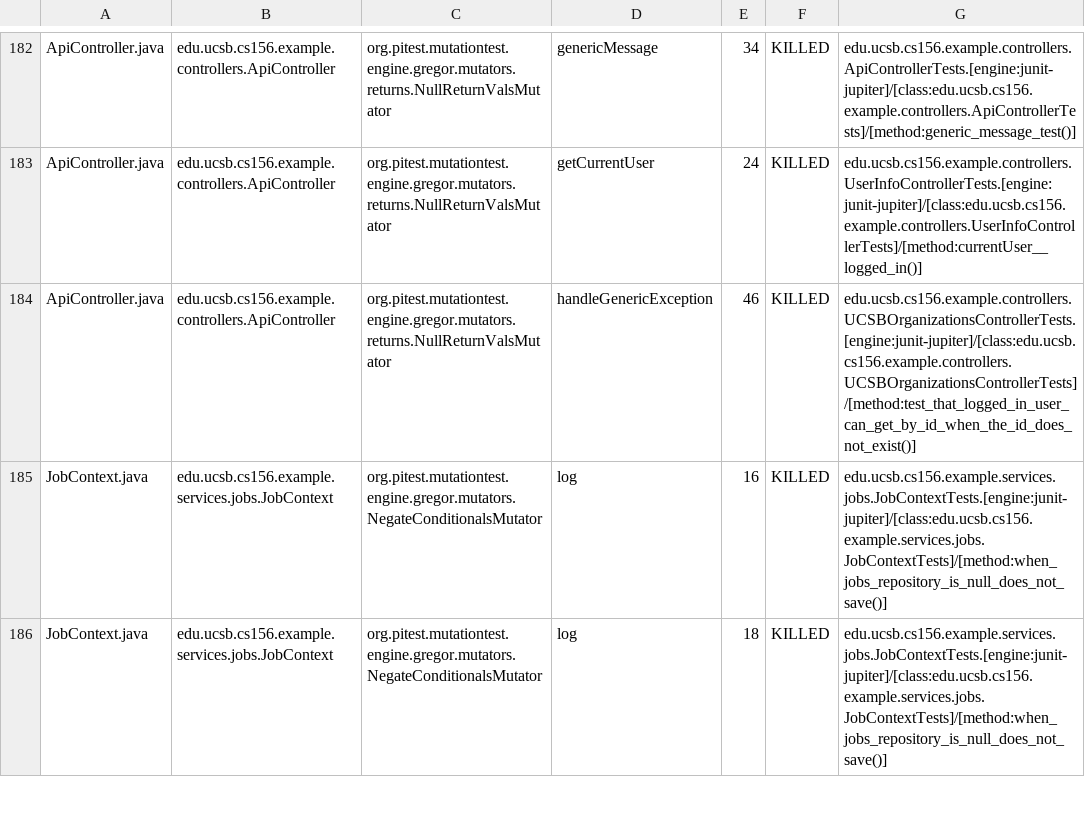
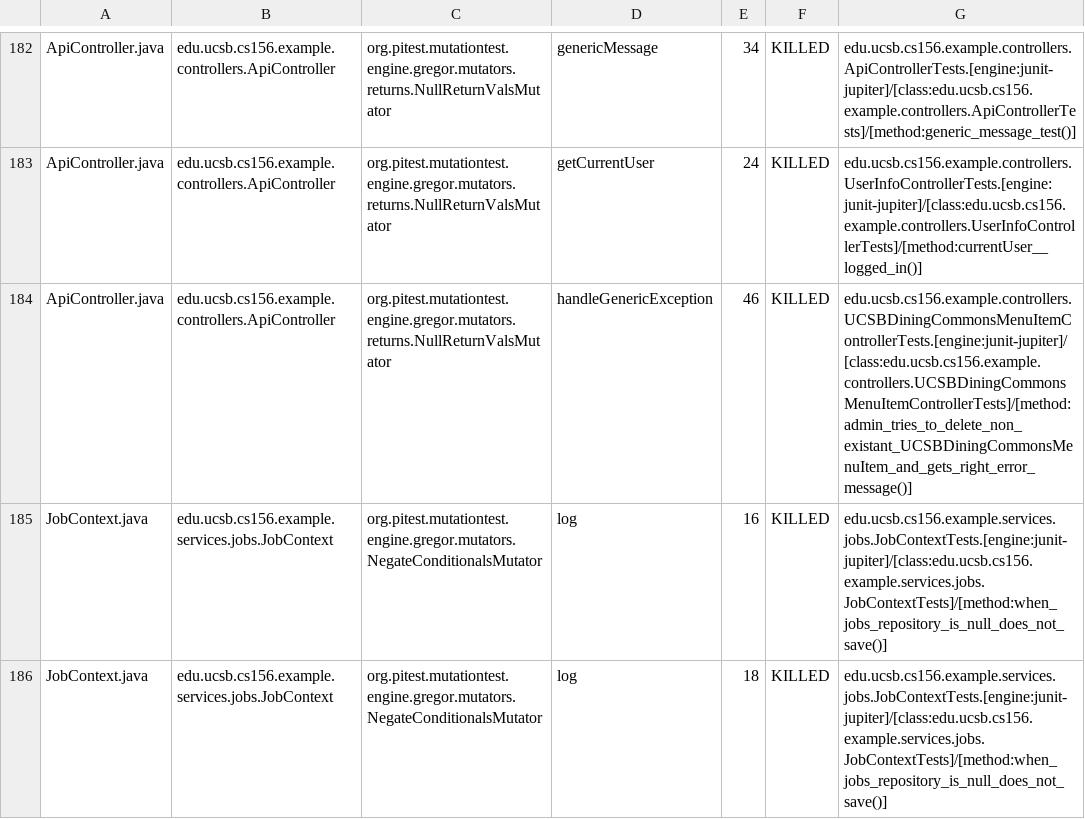
Before and after one commit to ucsb-cs156-f25/team02-f25-01, a CSV file: prs/121/pitest/mutations.csv, drawn as a sheet; only a part is shown, gaps mark what is left out.

Commit message:
Deploying to gh-pages from @ ucsb-cs156-f25/team02-f25-01@09930271c64c553cc226b6de414a5ac62b4e8184 🚀

```diff
--- a/prs/121/pitest/mutations.csv
+++ b/prs/121/pitest/mutations.csv
@@ -183,3 +183,3 @@ ApiController.java,edu.ucsb.cs156.example.controllers.ApiController,org.pitest.m
 ApiController.java,edu.ucsb.cs156.example.controllers.ApiController,org.pitest.mutationtest.engine.gregor.mutators.returns.NullReturnValsMutator,getCurrentUser,24,KILLED,edu.ucsb.cs156.example.controllers.UserInfoControllerTests.[engine:junit-jupiter]/[class:edu.ucsb.cs156.example.controllers.UserInfoControllerTests]/[method:currentUser__logged_in()]
-ApiController.java,edu.ucsb.cs156.example.controllers.ApiController,org.pitest.mutationtest.engine.gregor.mutators.returns.NullReturnValsMutator,handleGenericException,46,KILLED,edu.ucsb.cs156.example.controllers.UCSBOrganizationsControllerTests.[engine:junit-jupiter]/[class:edu.ucsb.cs156.example.controllers.UCSBOrganizationsControllerTests]/[method:test_that_logged_in_user_can_get_by_id_when_the_id_does_not_exist()]
+ApiController.java,edu.ucsb.cs156.example.controllers.ApiController,org.pitest.mutationtest.engine.gregor.mutators.returns.NullReturnValsMutator,handleGenericException,46,KILLED,edu.ucsb.cs156.example.controllers.UCSBDiningCommonsMenuItemControllerTests.[engine:junit-jupiter]/[class:edu.ucsb.cs156.example.controllers.UCSBDiningCommonsMenuItemControllerTests]/[method:admin_tries_to_delete_non_existant_UCSBDiningCommonsMenuItem_and_gets_right_error_message()]
 JobContext.java,edu.ucsb.cs156.example.services.jobs.JobContext,org.pitest.mutationtest.engine.gregor.mutators.NegateConditionalsMutator,log,16,KILLED,edu.ucsb.cs156.example.services.jobs.JobContextTests.[engine:junit-jupiter]/[class:edu.ucsb.cs156.example.services.jobs.JobContextTests]/[method:when_jobs_repository_is_null_does_not_save()]
```
Also changed, not shown: 21 other files.
